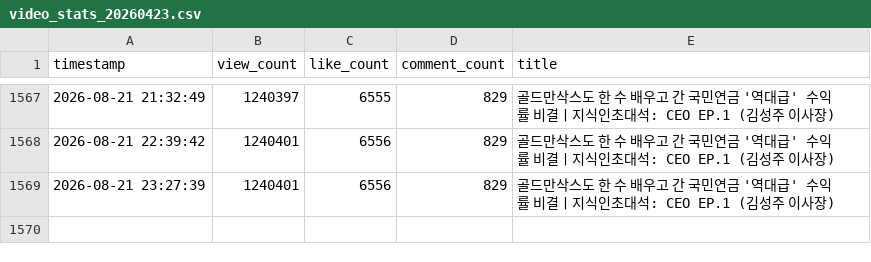
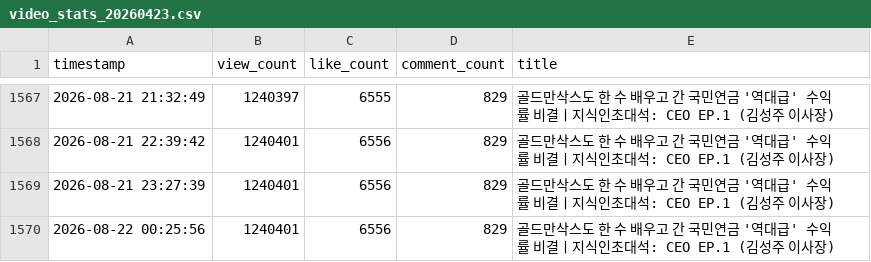
Before and after one commit to alisyos/youtube_monitoring, a CSV file: video_stats_20260423.csv, drawn as a sheet; only a part is shown, gaps mark what is left out.

```diff
--- a/video_stats_20260423.csv
+++ b/video_stats_20260423.csv
@@ -1569 +1569,2 @@ timestamp,view_count,like_count,comment_count,title
 2026-08-21 23:27:39,1240401,6556,829,골드만삭스도 한 수 배우고 간 국민연금 '역대급' 수익률 비결ㅣ지식인초대석: CEO EP.1 (김성주 이사장)
+2026-08-22 00:25:56,1240401,6556,829,골드만삭스도 한 수 배우고 간 국민연금 '역대급' 수익률 비결ㅣ지식인초대석: CEO EP.1 (김성주 이사장)
```
Also changed, not shown: video_stats_20260214.csv, video_stats_20260220.csv.
